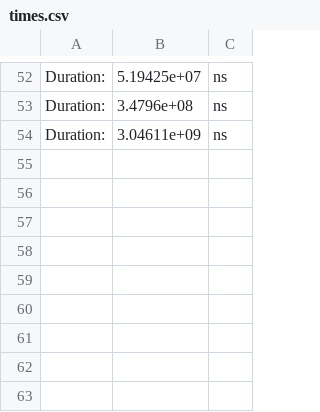
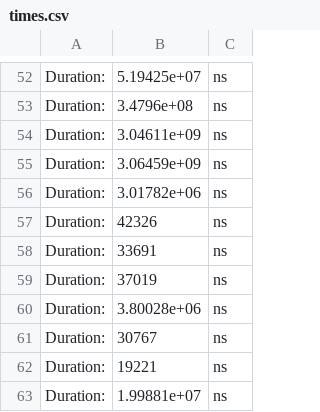
Before and after one commit to MegaKruk/PWr-PDC-MPI, a CSV file: times.csv, drawn as a sheet; only a part is shown, gaps mark what is left out.

```diff
--- a/times.csv
+++ b/times.csv
@@ -54 +54,10 @@ Duration:	3.4796e+08	ns
 Duration:	3.04611e+09	ns
+Duration:	3.06459e+09	ns
+Duration:	3.01782e+06	ns
+Duration:	42326	ns
+Duration:	33691	ns
+Duration:	37019	ns
+Duration:	3.80028e+06	ns
+Duration:	30767	ns
+Duration:	19221	ns
+Duration:	1.99881e+07	ns
```
Also changed, not shown: 3 other files.
